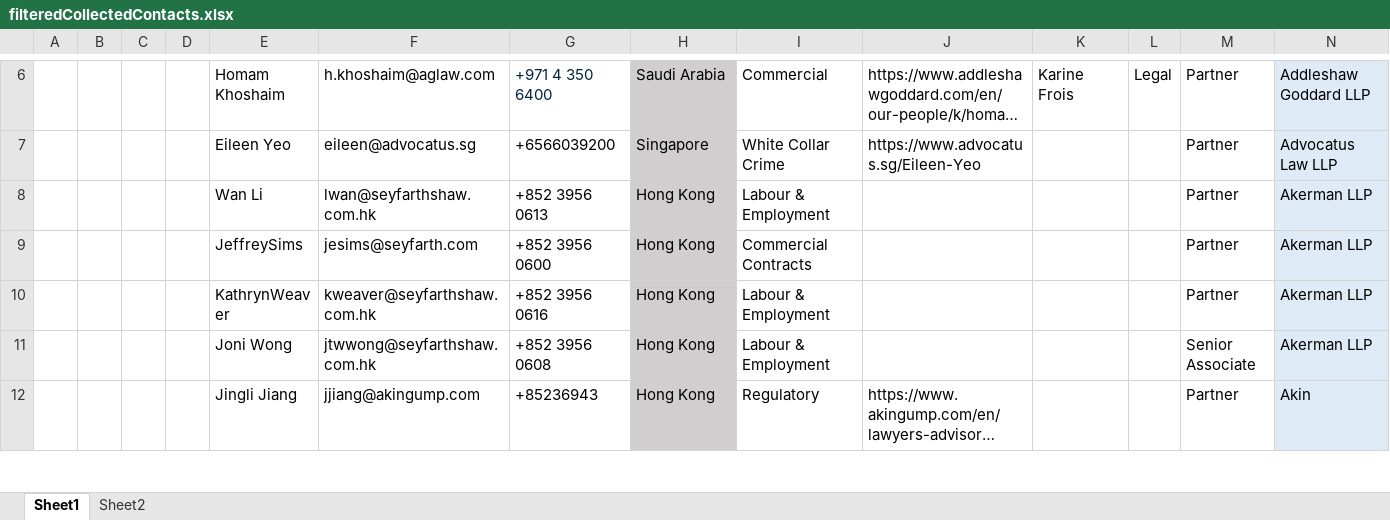
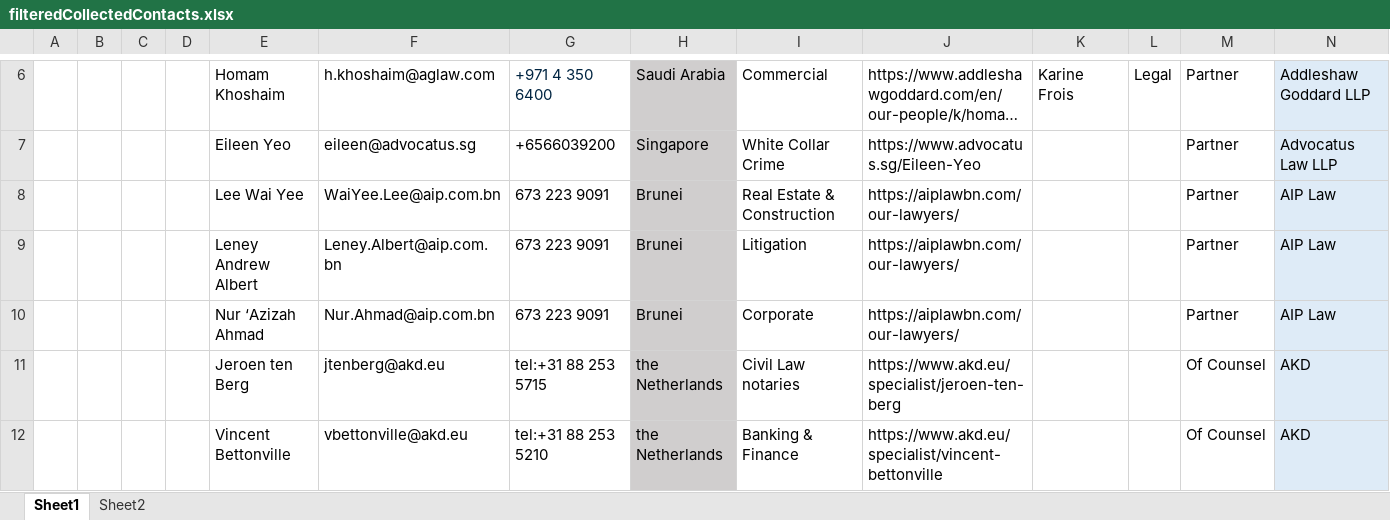
Before and after one commit to codeMaestroLucas/contactsJ, an Excel workbook: src/main/resources/baseFiles/excel/filteredCollectedContacts.xlsx, sheet Sheet1, drawn as a sheet; only a part is shown, gaps mark what is left out; the shorter side is filled out with more unchanged rows; long unchanged cells end in …; values as stored, in another font and other column widths than the file's, no borders; the diff covers the shown part only; the diff names each change by its address in the sheet, - before the commit and + after, or states it on an @@ line.

```diff
--- a/src/main/resources/baseFiles/excel/filteredCollectedContacts.xlsx (sheet Sheet1)
+++ b/src/main/resources/baseFiles/excel/filteredCollectedContacts.xlsx (sheet Sheet1)
+row 8:  |  |  |  | Lee Wai Yee | WaiYee.Lee@aip.com.bn | 673 223 9091 | Brunei | Real Estate & Construction | https://aiplawbn.com/our-lawyers/ |  |  | Partner | AIP Law
+row 9:  |  |  |  | Leney Andrew Albert | Leney.Albert@aip.com.bn | 673 223 9091 | Brunei | Litigation | https://aiplawbn.com/our-lawyers/ |  |  | Partner | AIP Law
+row 10:  |  |  |  | Nur ‘Azizah Ahmad | Nur.Ahmad@aip.com.bn | 673 223 9091 | Brunei | Corporate | https://aiplawbn.com/our-lawyers/ |  |  | Partner | AIP Law
+row 11:  |  |  |  | Jeroen ten Berg | jtenberg@akd.eu | tel:+31 88 253 5715 | the Netherlands | Civil Law notaries | https://www.akd.eu/specialist/jeroen-ten-berg |  |  | Of Counsel | AKD
+row 12:  |  |  |  | Vincent Bettonville | vbettonville@akd.eu | tel:+31 88 253 5210 | the Netherlands | Banking & Finance | https://www.akd.eu/specialist/vincent-bettonville |  |  | Of Counsel | AKD
```
Also changed, not shown: 120 added rows elsewhere in this sheet.
